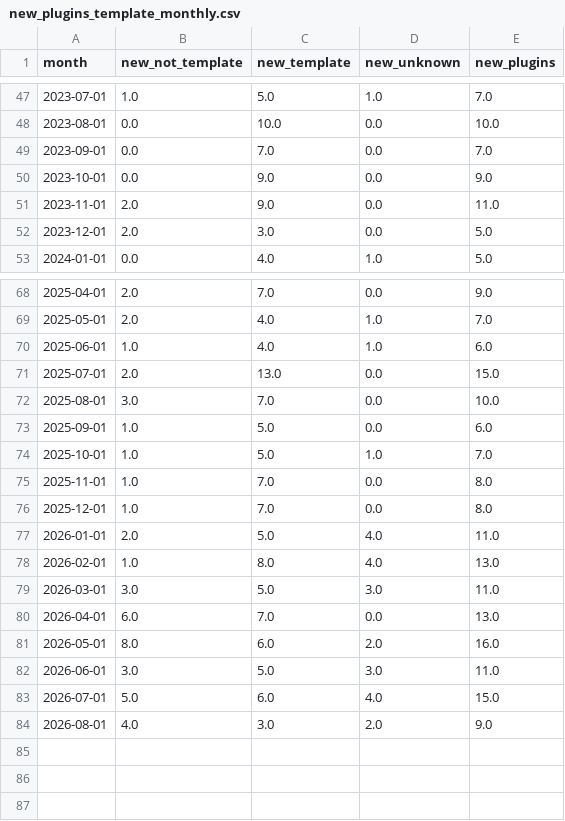
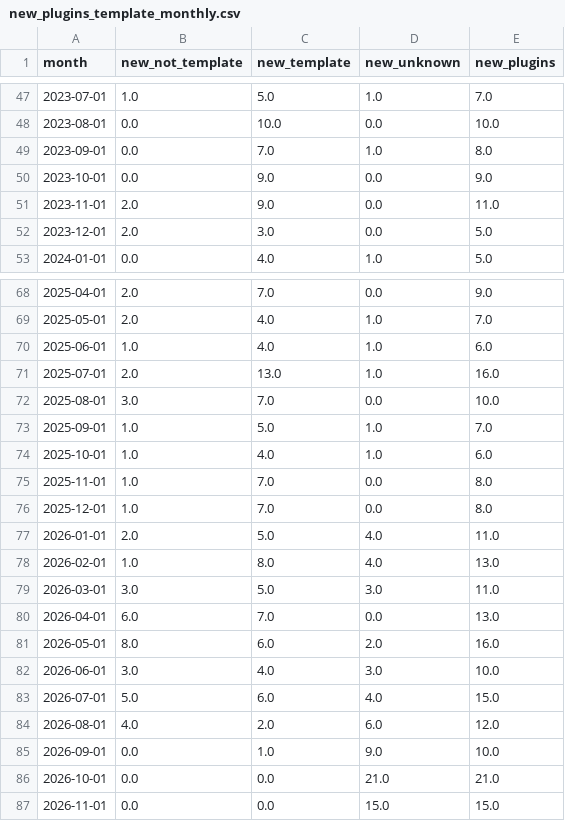
Before and after one commit to TimMonko/nps, a CSV file: data/metrics/new_plugins_template_monthly.csv, drawn as a sheet; only a part is shown, gaps mark what is left out.

```diff
--- a/data/metrics/new_plugins_template_monthly.csv
+++ b/data/metrics/new_plugins_template_monthly.csv
@@ -48,3 +48,3 @@ month,new_not_template,new_template,new_unknown,new_plugins
 2023-08-01,0.0,10.0,0.0,10.0
-2023-09-01,0.0,7.0,0.0,7.0
+2023-09-01,0.0,7.0,1.0,8.0
 2023-10-01,0.0,9.0,0.0,9.0
@@ -70,6 +70,6 @@ month,new_not_template,new_template,new_unknown,new_plugins
 2025-06-01,1.0,4.0,1.0,6.0
-2025-07-01,2.0,13.0,0.0,15.0
+2025-07-01,2.0,13.0,1.0,16.0
 2025-08-01,3.0,7.0,0.0,10.0
-2025-09-01,1.0,5.0,0.0,6.0
-2025-10-01,1.0,5.0,1.0,7.0
+2025-09-01,1.0,5.0,1.0,7.0
+2025-10-01,1.0,4.0,1.0,6.0
 2025-11-01,1.0,7.0,0.0,8.0
@@ -81,4 +81,7 @@ month,new_not_template,new_template,new_unknown,new_plugins
 2026-05-01,8.0,6.0,2.0,16.0
-2026-06-01,3.0,5.0,3.0,11.0
+2026-06-01,3.0,4.0,3.0,10.0
 2026-07-01,5.0,6.0,4.0,15.0
-2026-08-01,4.0,3.0,2.0,9.0
+2026-08-01,4.0,2.0,6.0,12.0
+2026-09-01,0.0,1.0,9.0,10.0
+2026-10-01,0.0,0.0,21.0,21.0
+2026-11-01,0.0,0.0,15.0,15.0
```
Also changed, not shown: data/metrics/new_plugins_monthly.csv, data/metrics/plugin_maintenance.csv, 38 other files.
